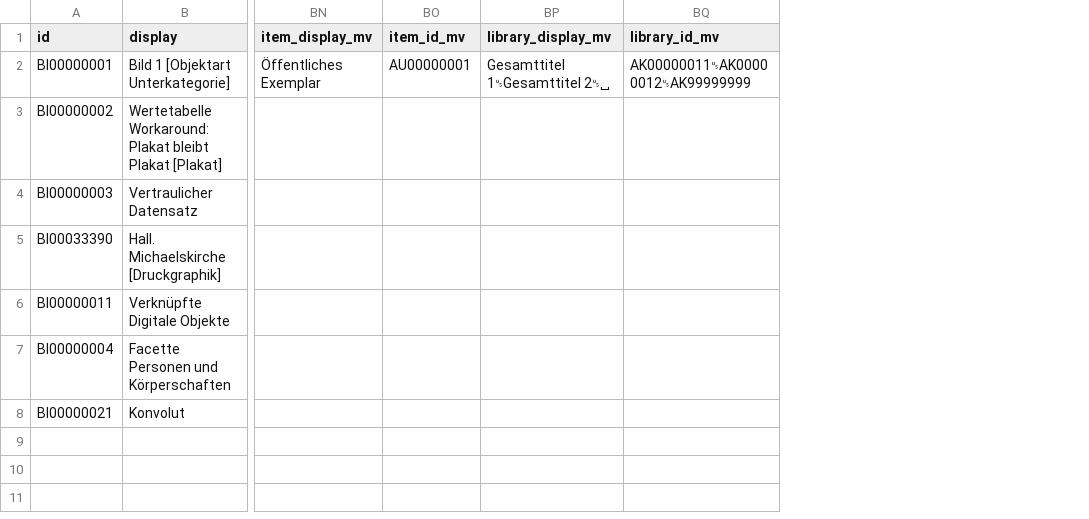
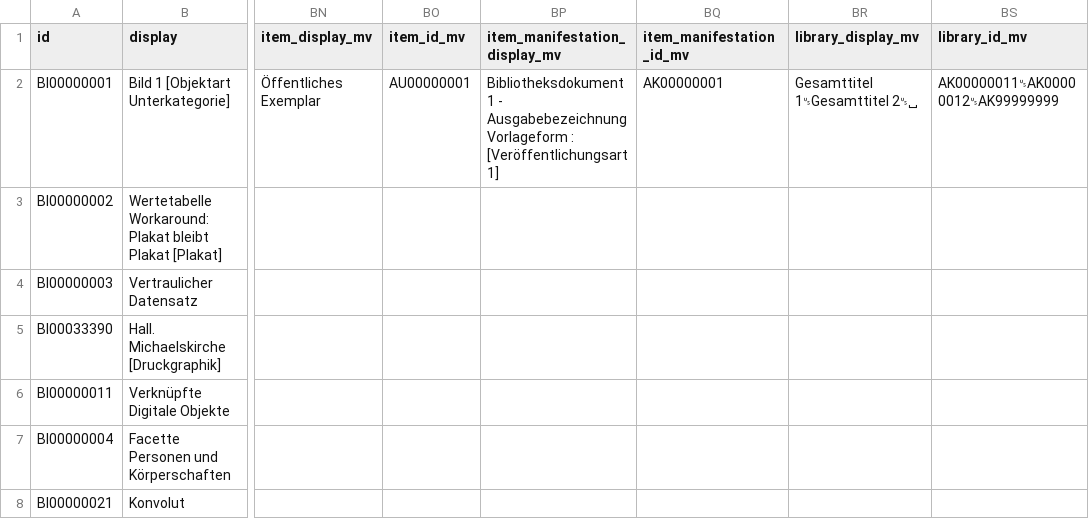
Before and after one commit to dla-marbach/dla-opac-transform, a CSV file: example/output/bi.csv, drawn as a sheet; only a part is shown, gaps mark what is left out; the diff names each change by its address in the sheet, - before the commit and + after, or states it on an @@ line.

```diff
--- a/example/output/bi.csv
+++ b/example/output/bi.csv
+column BP (item_manifestation_display_mv), row 2: Bibliotheksdokument 1 - Ausgabebezeichnung Vorlageform : [Veröffentlichungsart 1]
+column BQ (item_manifestation_id_mv), row 2: AK00000001
```
Also changed, not shown: docs/internformat.csv, example/output/hs.csv, 10 other files.
